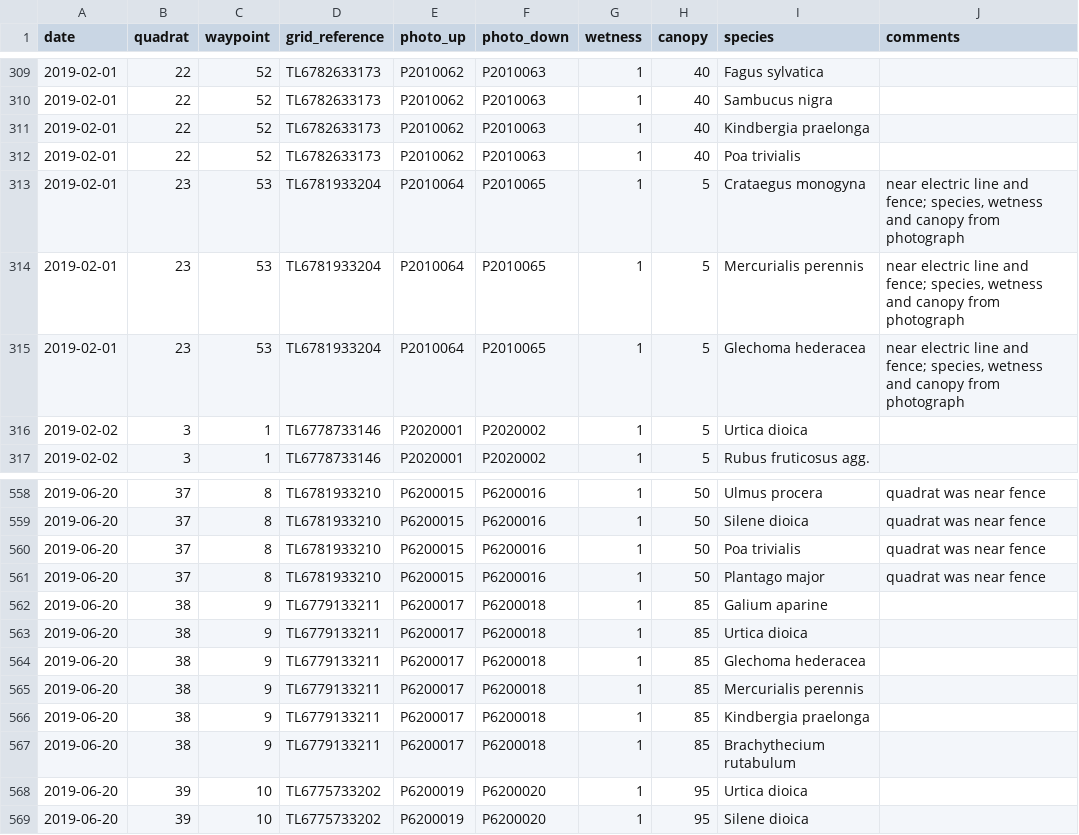
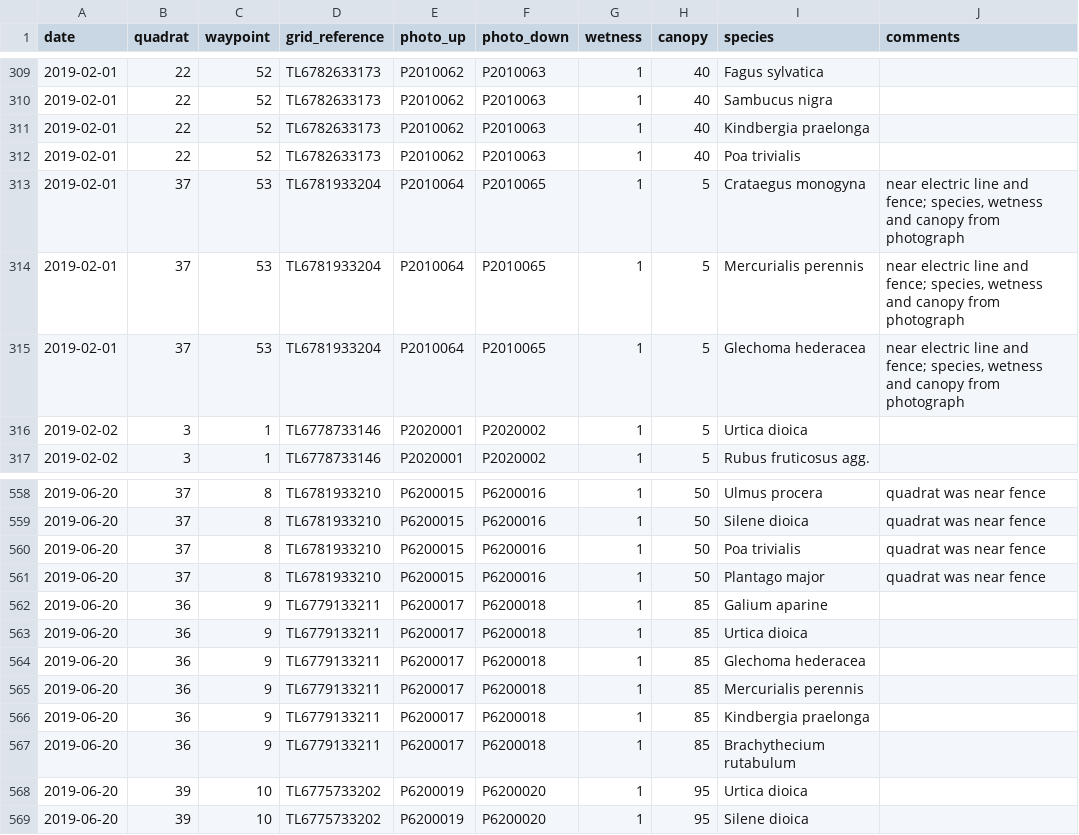
Before and after one commit to joejcollins/atlanta-shore, a CSV file: data/processed/records.csv, drawn as a sheet; only a part is shown, gaps mark what is left out.

```diff
--- a/data/processed/records.csv
+++ b/data/processed/records.csv
@@ -312,5 +312,5 @@ date,quadrat,waypoint,grid_reference,photo_up,photo_down,wetness,canopy,species,
 2019-02-01,22,52,TL6782633173,P2010062,P2010063,1,40,Poa trivialis,
-2019-02-01,23,53,TL6781933204,P2010064,P2010065,1,5,Crataegus monogyna,"near electric line and fence; species, wetness and canopy from photograph"
-2019-02-01,23,53,TL6781933204,P2010064,P2010065,1,5,Mercurialis perennis,"near electric line and fence; species, wetness and canopy from photograph"
-2019-02-01,23,53,TL6781933204,P2010064,P2010065,1,5,Glechoma hederacea,"near electric line and fence; species, wetness and canopy from photograph"
+2019-02-01,37,53,TL6781933204,P2010064,P2010065,1,5,Crataegus monogyna,"near electric line and fence; species, wetness and canopy from photograph"
+2019-02-01,37,53,TL6781933204,P2010064,P2010065,1,5,Mercurialis perennis,"near electric line and fence; species, wetness and canopy from photograph"
+2019-02-01,37,53,TL6781933204,P2010064,P2010065,1,5,Glechoma hederacea,"near electric line and fence; species, wetness and canopy from photograph"
 2019-02-02,3,1,TL6778733146,P2020001,P2020002,1,5,Urtica dioica,
@@ -561,8 +561,8 @@ date,quadrat,waypoint,grid_reference,photo_up,photo_down,wetness,canopy,species,
 2019-06-20,37,8,TL6781933210,P6200015,P6200016,1,50,Plantago major,quadrat was near fence
-2019-06-20,38,9,TL6779133211,P6200017,P6200018,1,85,Galium aparine,
-2019-06-20,38,9,TL6779133211,P6200017,P6200018,1,85,Urtica dioica,
-2019-06-20,38,9,TL6779133211,P6200017,P6200018,1,85,Glechoma hederacea,
-2019-06-20,38,9,TL6779133211,P6200017,P6200018,1,85,Mercurialis perennis,
-2019-06-20,38,9,TL6779133211,P6200017,P6200018,1,85,Kindbergia praelonga,
-2019-06-20,38,9,TL6779133211,P6200017,P6200018,1,85,Brachythecium rutabulum,
+2019-06-20,36,9,TL6779133211,P6200017,P6200018,1,85,Galium aparine,
+2019-06-20,36,9,TL6779133211,P6200017,P6200018,1,85,Urtica dioica,
+2019-06-20,36,9,TL6779133211,P6200017,P6200018,1,85,Glechoma hederacea,
+2019-06-20,36,9,TL6779133211,P6200017,P6200018,1,85,Mercurialis perennis,
+2019-06-20,36,9,TL6779133211,P6200017,P6200018,1,85,Kindbergia praelonga,
+2019-06-20,36,9,TL6779133211,P6200017,P6200018,1,85,Brachythecium rutabulum,
 2019-06-20,39,10,TL6775733202,P6200019,P6200020,1,95,Urtica dioica,
```
Also changed, not shown: data/raw/2019-02/data-plant-2019-02-01-MEC.csv, 3 other files.
